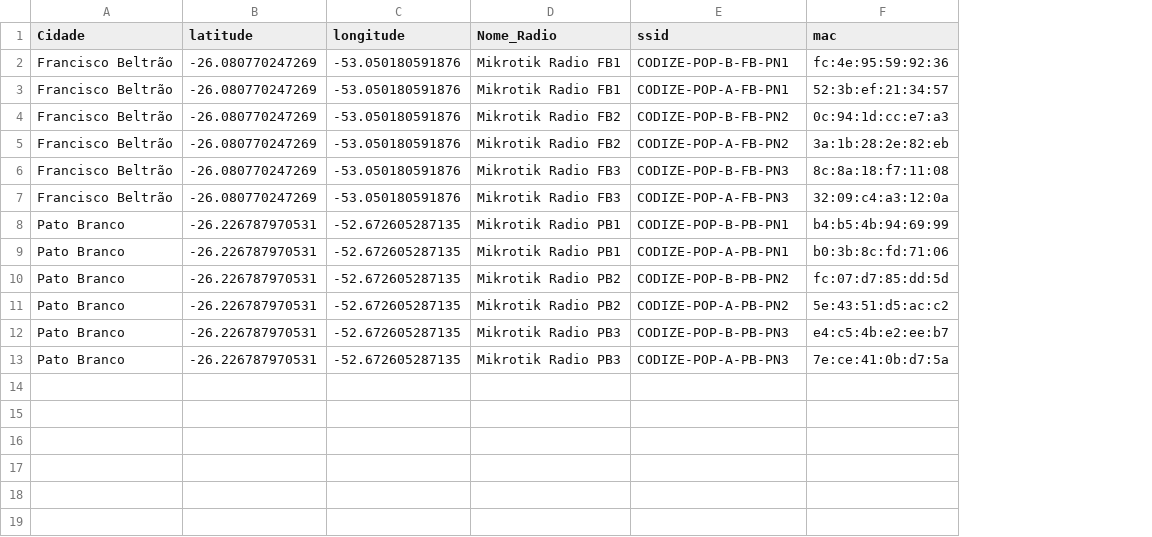
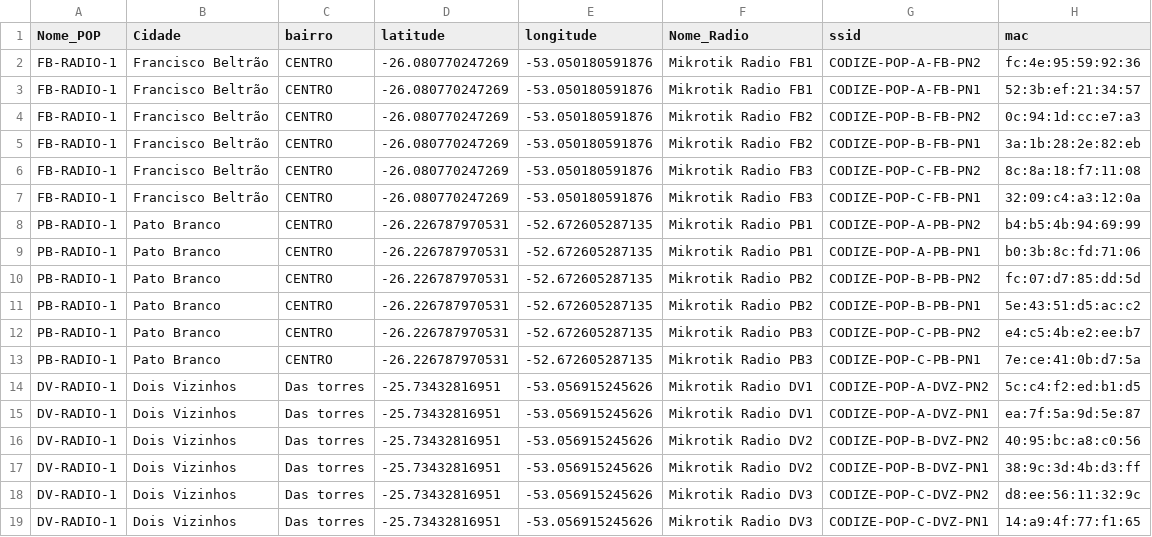
Before and after one commit to renancassi/cadastro-script, a CSV file: coordenadas_radio/torres_radio_iface.csv, drawn as a sheet; addresses are those after the commit; the diff names each change by its address in the sheet, - before the commit and + after, or states it on an @@ line.

```diff
--- a/coordenadas_radio/torres_radio_iface.csv
+++ b/coordenadas_radio/torres_radio_iface.csv
+column A (Nome_POP), rows 2-13: FB-RADIO-1 | FB-RADIO-1 | FB-RADIO-1 | FB-RADIO-1 | FB-RADIO-1 | FB-RADIO-1 | PB-RADIO-1 | PB-RADIO-1 | PB-RADIO-1 | PB-RADIO-1 | PB-RADIO-1 | PB-RADIO-1
+column C (bairro), rows 2-13: all CENTRO
-G2 (ssid): CODIZE-POP-B-FB-PN1
+G2 (ssid): CODIZE-POP-A-FB-PN2
-G5 (ssid): CODIZE-POP-A-FB-PN2
+G5 (ssid): CODIZE-POP-B-FB-PN1
-G6 (ssid): CODIZE-POP-B-FB-PN3
+G6 (ssid): CODIZE-POP-C-FB-PN2
-G7 (ssid): CODIZE-POP-A-FB-PN3
+G7 (ssid): CODIZE-POP-C-FB-PN1
-G8 (ssid): CODIZE-POP-B-PB-PN1
+G8 (ssid): CODIZE-POP-A-PB-PN2
-G11 (ssid): CODIZE-POP-A-PB-PN2
+G11 (ssid): CODIZE-POP-B-PB-PN1
-G12 (ssid): CODIZE-POP-B-PB-PN3
+G12 (ssid): CODIZE-POP-C-PB-PN2
-G13 (ssid): CODIZE-POP-A-PB-PN3
+G13 (ssid): CODIZE-POP-C-PB-PN1
+row 14: DV-RADIO-1 | Dois Vizinhos | Das torres | -25.73432816951 | -53.056915245626 | Mikrotik Radio DV1 | CODIZE-POP-A-DVZ-PN2 | 5c:c4:f2:ed:b1:d5
+row 15: DV-RADIO-1 | Dois Vizinhos | Das torres | -25.73432816951 | -53.056915245626 | Mikrotik Radio DV1 | CODIZE-POP-A-DVZ-PN1 | ea:7f:5a:9d:5e:87
+row 16: DV-RADIO-1 | Dois Vizinhos | Das torres | -25.73432816951 | -53.056915245626 | Mikrotik Radio DV2 | CODIZE-POP-B-DVZ-PN2 | 40:95:bc:a8:c0:56
+row 17: DV-RADIO-1 | Dois Vizinhos | Das torres | -25.73432816951 | -53.056915245626 | Mikrotik Radio DV2 | CODIZE-POP-B-DVZ-PN1 | 38:9c:3d:4b:d3:ff
+row 18: DV-RADIO-1 | Dois Vizinhos | Das torres | -25.73432816951 | -53.056915245626 | Mikrotik Radio DV3 | CODIZE-POP-C-DVZ-PN2 | d8:ee:56:11:32:9c
+row 19: DV-RADIO-1 | Dois Vizinhos | Das torres | -25.73432816951 | -53.056915245626 | Mikrotik Radio DV3 | CODIZE-POP-C-DVZ-PN1 | 14:a9:4f:77:f1:65
```
Also changed, not shown: coordenadas_radio/clientes_pontos_radios.csv, 11 other files.
